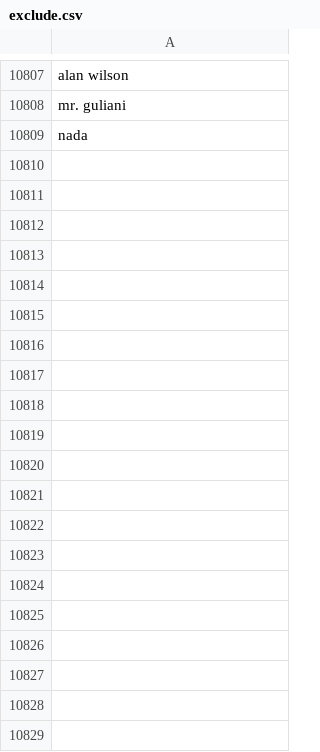
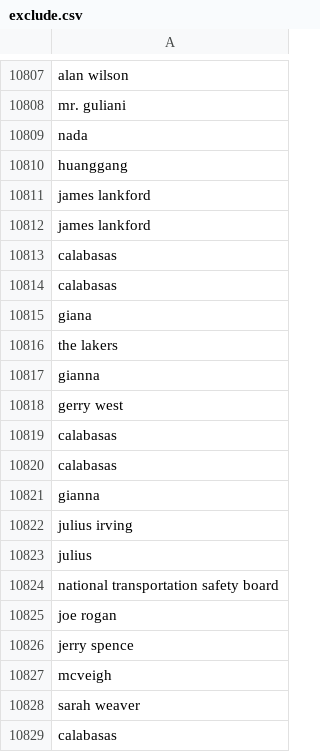
Before and after one commit to responsibleads/responsibleads.github.io, a CSV file: data/exclude.csv, drawn as a sheet; only a part is shown, gaps mark what is left out; the diff covers the shown part only; the diff names each change by its address in the sheet, - before the commit and + after, or states it on an @@ line.

Commit message:
Add 2020-01-31 data

```diff
--- a/data/exclude.csv
+++ b/data/exclude.csv
+row 10810: huanggang
+row 10811: james lankford
+row 10812: james lankford
+row 10813: calabasas
+row 10814: calabasas
+row 10815: giana
+row 10816: the lakers
+row 10817: gianna
+row 10818: gerry west
+row 10819: calabasas
+row 10820: calabasas
+row 10821: gianna
+row 10822: julius irving
+row 10823: julius
+row 10824: national transportation safety board
+row 10825: joe rogan
+row 10826: jerry spence
+row 10827: mcveigh
+row 10828: sarah weaver
+row 10829: calabasas
```
Also changed, not shown: 55 added rows elsewhere in this file, data/companies.csv, data/products.csv, 3 other files.
